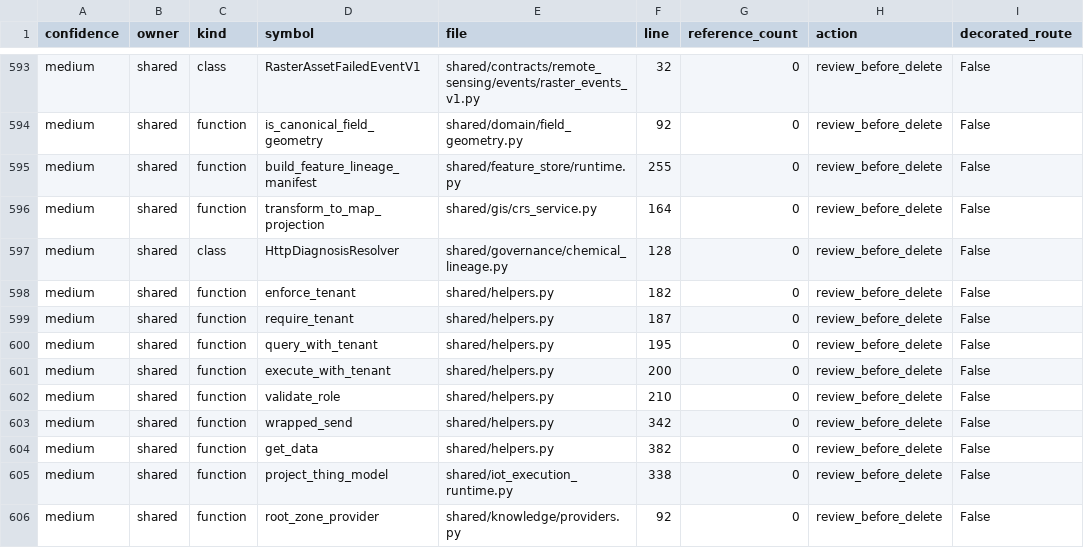
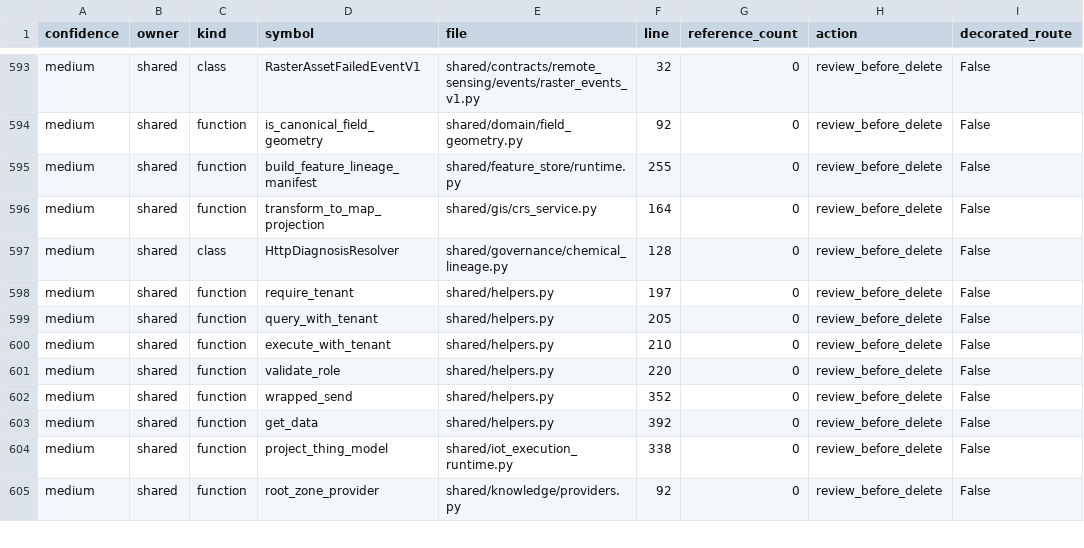
Before and after one commit to kafaat/ai_platform_complete_v2.0.0_enhanced, a CSV file: execution-audit/generated/dead_code_candidates.csv, drawn as a sheet; only a part is shown, gaps mark what is left out.

```diff
--- a/execution-audit/generated/dead_code_candidates.csv
+++ b/execution-audit/generated/dead_code_candidates.csv
@@ -597,9 +597,8 @@ medium,shared,function,transform_to_map_projection,shared/gis/crs_service.py,164
 medium,shared,class,HttpDiagnosisResolver,shared/governance/chemical_lineage.py,128,0,review_before_delete,False
-medium,shared,function,enforce_tenant,shared/helpers.py,182,0,review_before_delete,False
-medium,shared,function,require_tenant,shared/helpers.py,187,0,review_before_delete,False
-medium,shared,function,query_with_tenant,shared/helpers.py,195,0,review_before_delete,False
-medium,shared,function,execute_with_tenant,shared/helpers.py,200,0,review_before_delete,False
-medium,shared,function,validate_role,shared/helpers.py,210,0,review_before_delete,False
-medium,shared,function,wrapped_send,shared/helpers.py,342,0,review_before_delete,False
-medium,shared,function,get_data,shared/helpers.py,382,0,review_before_delete,False
+medium,shared,function,require_tenant,shared/helpers.py,197,0,review_before_delete,False
+medium,shared,function,query_with_tenant,shared/helpers.py,205,0,review_before_delete,False
+medium,shared,function,execute_with_tenant,shared/helpers.py,210,0,review_before_delete,False
+medium,shared,function,validate_role,shared/helpers.py,220,0,review_before_delete,False
+medium,shared,function,wrapped_send,shared/helpers.py,352,0,review_before_delete,False
+medium,shared,function,get_data,shared/helpers.py,392,0,review_before_delete,False
 medium,shared,function,project_thing_model,shared/iot_execution_runtime.py,338,0,review_before_delete,False
```
Also changed, not shown: capabilities/generated/capability_link_candidates.csv, docs/capability-registry/generated/mapping/capability_mapping.csv, 27 other files.
